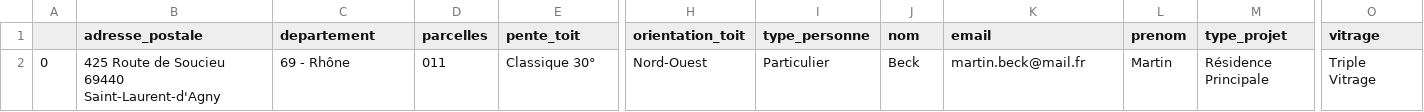
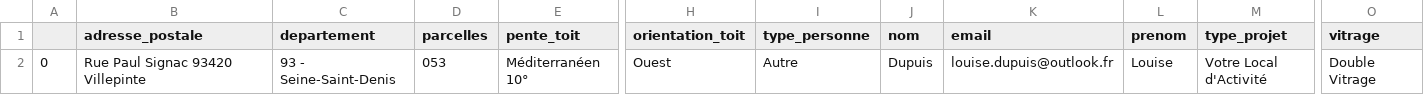
Before and after one commit to ArthurPouzCS/Solar_Sales, a CSV file: df_to_save/my_file.csv, drawn as a sheet; only a part is shown, gaps mark what is left out; the diff covers the shown part only; the diff names each change by its address in the sheet, - before the commit and + after, or states it on an @@ line.

```diff
--- a/df_to_save/my_file.csv
+++ b/df_to_save/my_file.csv
-B2 (adresse_postale): 425 Route de Soucieu 69440 Saint-Laurent-d'Agny
+B2 (adresse_postale): Rue Paul Signac 93420 Villepinte
-C2 (departement): 69 - Rhône
+C2 (departement): 93 - Seine-Saint-Denis
-D2 (parcelles): 011
+D2 (parcelles): 053
-E2 (pente_toit): Classique 30°
+E2 (pente_toit): Méditerranéen 10°
-H2 (orientation_toit): Nord-Ouest
+H2 (orientation_toit): Ouest
-I2 (type_personne): Particulier
+I2 (type_personne): Autre
-J2 (nom): Beck
+J2 (nom): Dupuis
-K2 (email): martin.beck@mail.fr
+K2 (email): louise.dupuis@outlook.fr
-L2 (prenom): Martin
+L2 (prenom): Louise
-M2 (type_projet): Résidence Principale
+M2 (type_projet): Votre Local d'Activité
-O2 (vitrage): Triple Vitrage
+O2 (vitrage): Double Vitrage
```
Also changed, not shown: 27 edited cells elsewhere in this file, 13 other files.
